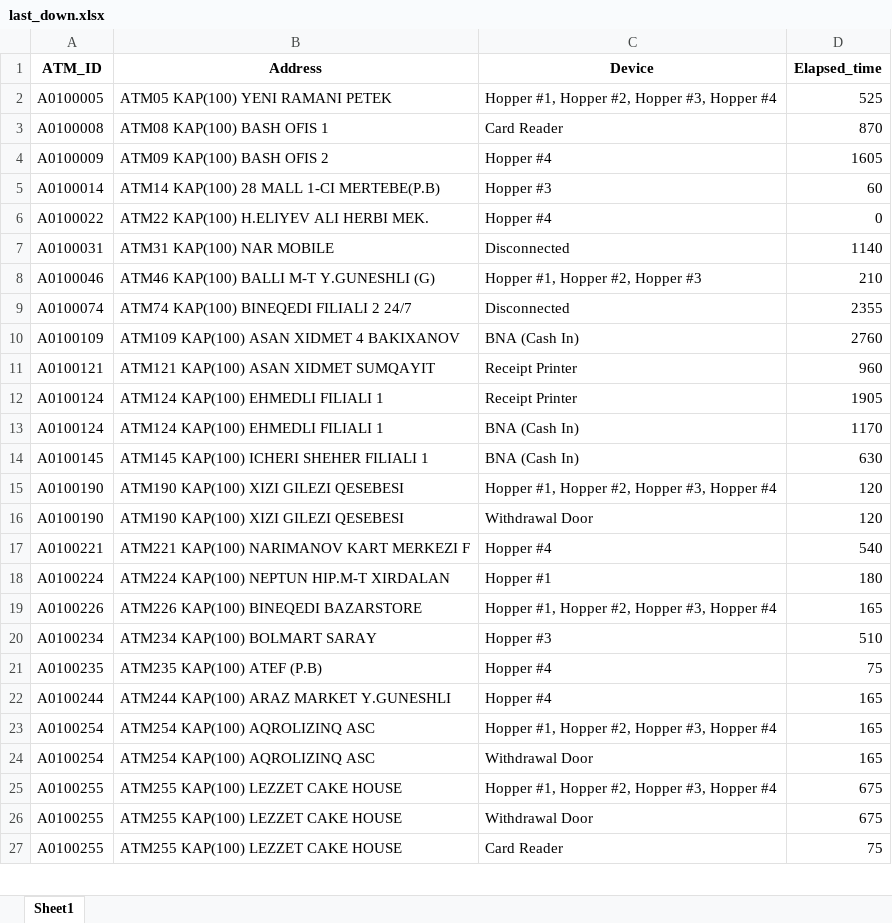
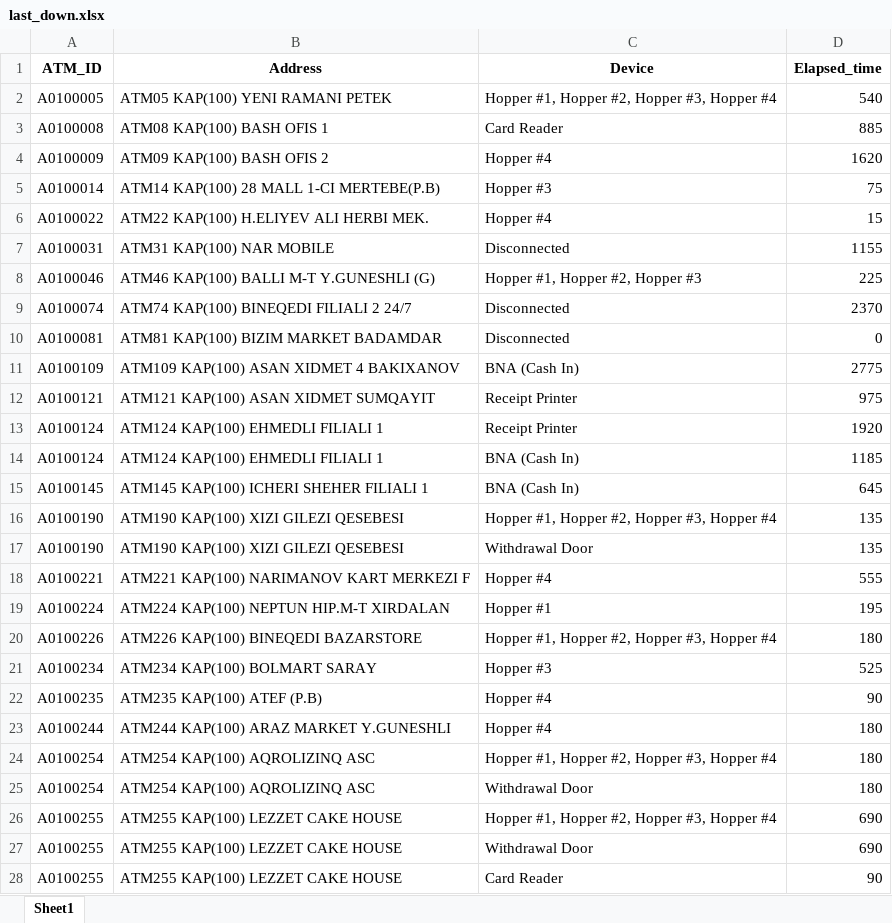
Before and after one commit to kbturgut090/fimi, an Excel workbook: last_down.xlsx, sheet Sheet1, drawn as a sheet; only a part is shown; values as stored, in another font and other column widths than the file's, no borders; addresses are those after the commit; the diff covers the shown part only; the diff names each change by its address in the sheet, - before the commit and + after, or states it on an @@ line.

```diff
--- a/last_down.xlsx (sheet Sheet1)
+++ b/last_down.xlsx (sheet Sheet1)
-D2 (Elapsed_time): 525
+D2 (Elapsed_time): 540
-D3 (Elapsed_time): 870
+D3 (Elapsed_time): 885
-D4 (Elapsed_time): 1605
+D4 (Elapsed_time): 1620
-D5 (Elapsed_time): 60
+D5 (Elapsed_time): 75
-D6 (Elapsed_time): 0
+D6 (Elapsed_time): 15
-D7 (Elapsed_time): 1140
+D7 (Elapsed_time): 1155
-D8 (Elapsed_time): 210
+D8 (Elapsed_time): 225
-D9 (Elapsed_time): 2355
+D9 (Elapsed_time): 2370
+row 10: A0100081 | ATM81 KAP(100) BIZIM MARKET BADAMDAR | Disconnected | 0
-D11 (Elapsed_time): 2760
+D11 (Elapsed_time): 2775
-D12 (Elapsed_time): 960
+D12 (Elapsed_time): 975
-D13 (Elapsed_time): 1905
+D13 (Elapsed_time): 1920
-D14 (Elapsed_time): 1170
+D14 (Elapsed_time): 1185
-D15 (Elapsed_time): 630
+D15 (Elapsed_time): 645
-D16:D17 (Elapsed_time): 120
+D16:D17 (Elapsed_time): 135
-D18 (Elapsed_time): 540
+D18 (Elapsed_time): 555
-D19 (Elapsed_time): 180
+D19 (Elapsed_time): 195
-D20 (Elapsed_time): 165
+D20 (Elapsed_time): 180
-D21 (Elapsed_time): 510
+D21 (Elapsed_time): 525
-D22 (Elapsed_time): 75
+D22 (Elapsed_time): 90
-D23:D25 (Elapsed_time): 165
+D23:D25 (Elapsed_time): 180
-D26:D27 (Elapsed_time): 675
+D26:D27 (Elapsed_time): 690
-D28 (Elapsed_time): 75
+D28 (Elapsed_time): 90
```
Also changed, not shown: other rows of this sheet.
